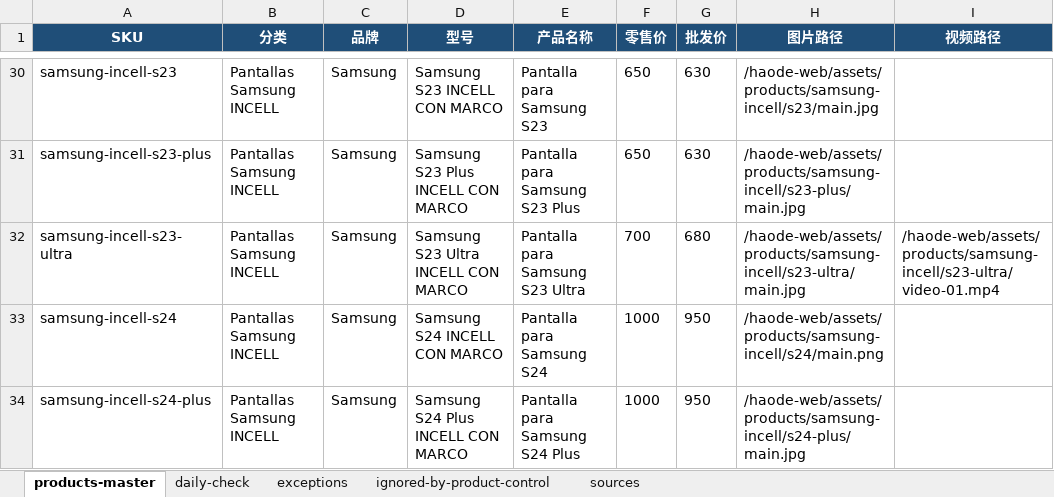
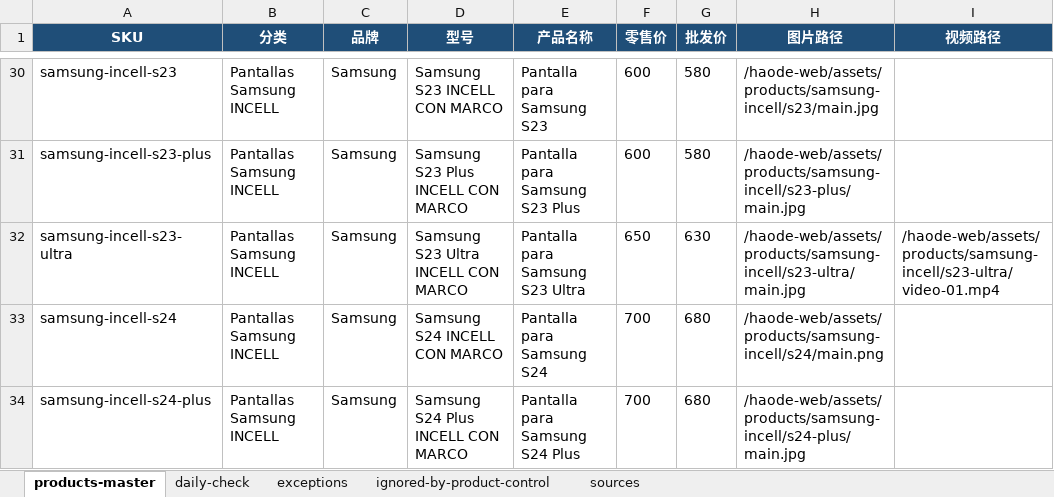
Before and after one commit to haodemx/haode-web, an Excel workbook: data/products-master.xlsx, sheet products-master, drawn as a sheet; only a part is shown, gaps mark what is left out; values as stored, in another font and other column widths than the file's, no borders; the diff covers the shown part only; the diff names each change by its address in the sheet, - before the commit and + after, or states it on an @@ line.

```diff
--- a/data/products-master.xlsx (sheet products-master)
+++ b/data/products-master.xlsx (sheet products-master)
-F30:F31 (零售价): 650
+F30:F31 (零售价): 600
-G30:G31 (批发价): 630
+G30:G31 (批发价): 580
-F32 (零售价): 700
+F32 (零售价): 650
-G32 (批发价): 680
+G32 (批发价): 630
-F33:F34 (零售价): 1000
+F33:F34 (零售价): 700
-G33:G34 (批发价): 950
+G33:G34 (批发价): 680
```
Also changed, not shown: 53 edited cells elsewhere in this sheet, 54 other files.
